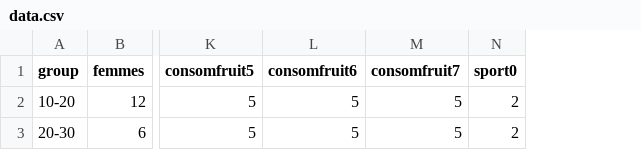
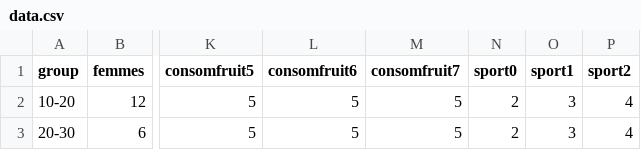
Before and after one commit to SadaouiDyhia/Data_visualisation, a CSV file: data.csv, drawn as a sheet; only a part is shown, gaps mark what is left out; the diff names each change by its address in the sheet, - before the commit and + after, or states it on an @@ line.

Commit message:
Update data.csv

```diff
--- a/data.csv
+++ b/data.csv
+column O (sport1), rows 2-3: 3 | 3
+column P (sport2), rows 2-3: 4 | 4
```
